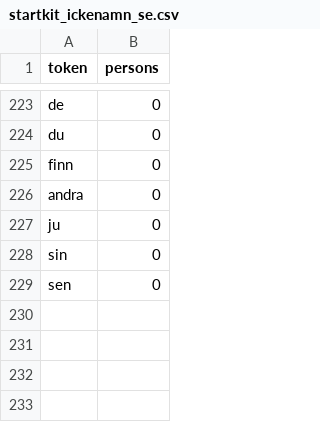
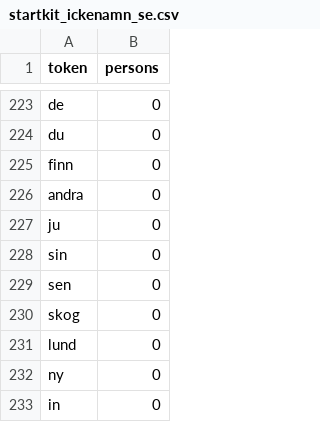
Before and after one commit to er1kb/secretaries, a CSV file: src/secretaries/startkit_ickenamn_se.csv, drawn as a sheet; only a part is shown, gaps mark what is left out.

```diff
--- a/src/secretaries/startkit_ickenamn_se.csv
+++ b/src/secretaries/startkit_ickenamn_se.csv
@@ -229 +229,5 @@ sin,0
 sen,0
+skog,0
+lund,0
+ny,0
+in,0
```
Also changed, not shown: 4 other files.
